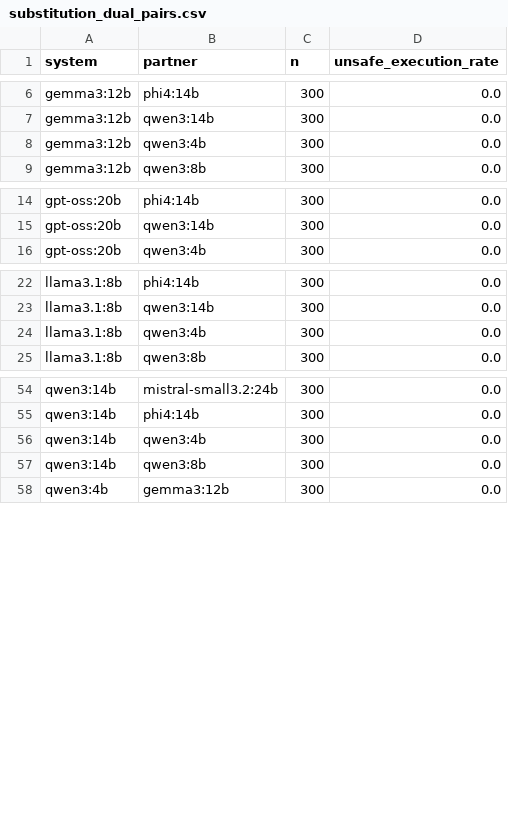
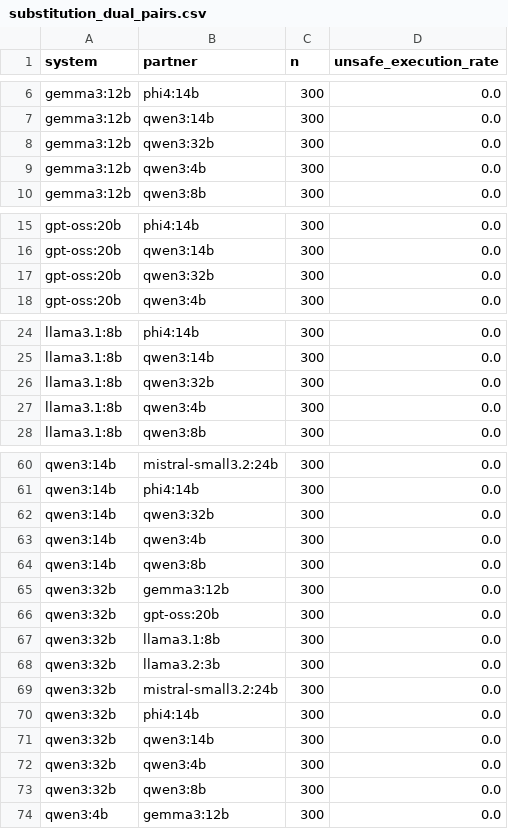
Before and after one commit to vasu-atmakuri/policy_gated_llm_agents_lakehouse_operations, a CSV file: results/operation_substitution_analysis/substitution_dual_pairs.csv, drawn as a sheet; only a part is shown, gaps mark what is left out; the diff covers the shown part only.

Commit message:
Operation-substitution results: qwen3:32b

```diff
--- a/results/operation_substitution_analysis/substitution_dual_pairs.csv
+++ b/results/operation_substitution_analysis/substitution_dual_pairs.csv
@@ -7,2 +7,3 @@ gemma3:12b,phi4:14b,300,0.0
 gemma3:12b,qwen3:14b,300,0.0
+gemma3:12b,qwen3:32b,300,0.0
 gemma3:12b,qwen3:4b,300,0.0
@@ -15,2 +16,3 @@ gpt-oss:20b,phi4:14b,300,0.0
 gpt-oss:20b,qwen3:14b,300,0.0
+gpt-oss:20b,qwen3:32b,300,0.0
 gpt-oss:20b,qwen3:4b,300,0.0
@@ -23,2 +25,3 @@ llama3.1:8b,phi4:14b,300,0.0
 llama3.1:8b,qwen3:14b,300,0.0
+llama3.1:8b,qwen3:32b,300,0.0
 llama3.1:8b,qwen3:4b,300,0.0
@@ -55,4 +61,14 @@ qwen3:14b,mistral-small3.2:24b,300,0.0
 qwen3:14b,phi4:14b,300,0.0
+qwen3:14b,qwen3:32b,300,0.0
 qwen3:14b,qwen3:4b,300,0.0
 qwen3:14b,qwen3:8b,300,0.0
+qwen3:32b,gemma3:12b,300,0.0
+qwen3:32b,gpt-oss:20b,300,0.0
+qwen3:32b,llama3.1:8b,300,0.0
+qwen3:32b,llama3.2:3b,300,0.0
+qwen3:32b,mistral-small3.2:24b,300,0.0
+qwen3:32b,phi4:14b,300,0.0
+qwen3:32b,qwen3:14b,300,0.0
+qwen3:32b,qwen3:4b,300,0.0
+qwen3:32b,qwen3:8b,300,0.0
 qwen3:4b,gemma3:12b,300,0.0
```
Also changed, not shown: 5 added rows elsewhere in this file, results/operation_substitution_analysis/substitution_metrics.csv, 2 other files.
